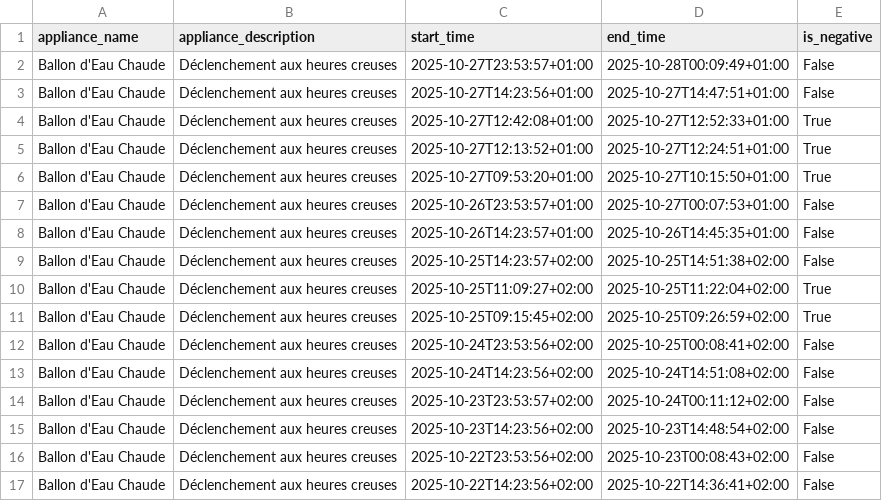
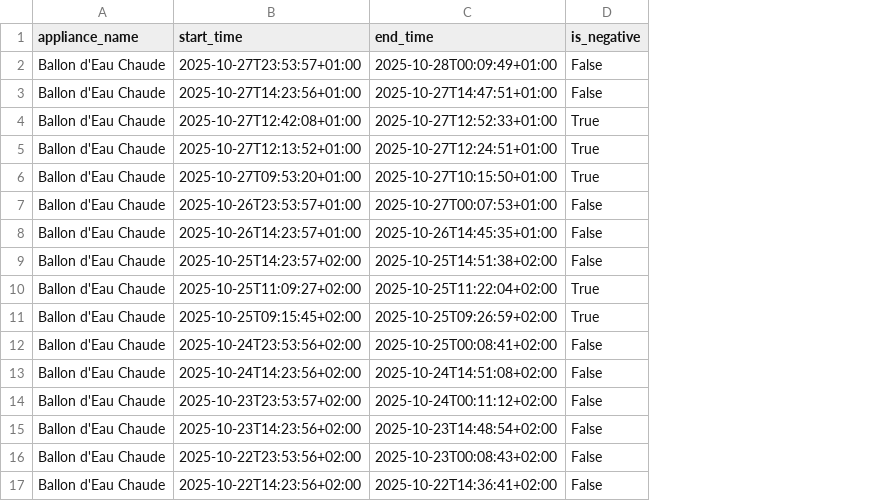
Before and after one commit to rsaikali/linkya, a CSV file: data/nilmia_signatures_2025-10-28T15-20-42.csv, drawn as a sheet; the diff names each change by its address in the sheet, - before the commit and + after, or states it on an @@ line.

Commit message:
Remove appliance description field from all services
- Removed description column from cnn_appliances table
- Updated database queries to exclude description field
- Removed description parameter from update_appliance method
- Updated CSV import/export to remove appliance_description column
- Removed description from add_cnn_signature task
- Updated frontend components to remove description field
- Updated sample CSV file format
- All services now consistent without description field

```diff
--- a/data/nilmia_signatures_2025-10-28T15-20-42.csv
+++ b/data/nilmia_signatures_2025-10-28T15-20-42.csv
-column B (appliance_description), rows 2-17: all Déclenchement aux heures creuses
```
Also changed, not shown: 8 other files.
